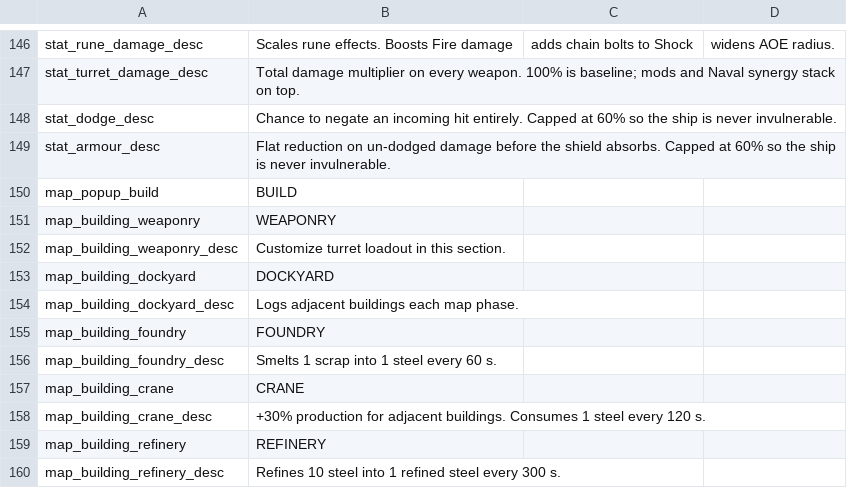
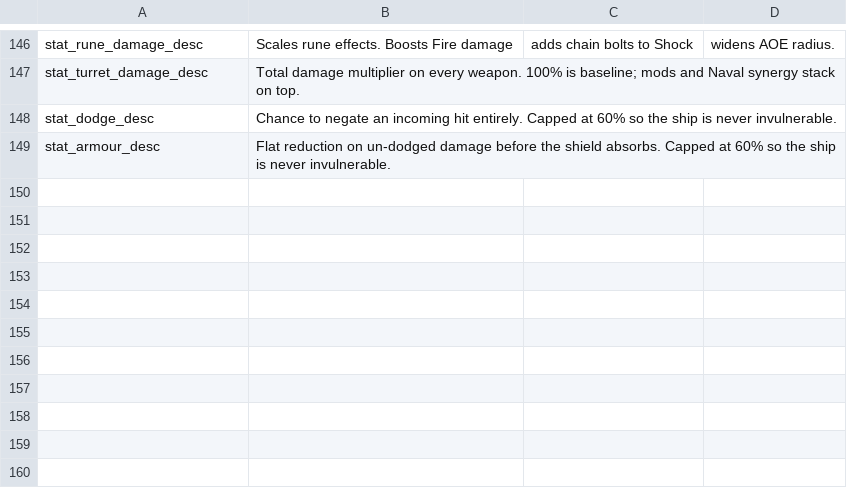
Before and after one commit to matt-neave/ship-corner-game, a CSV file: data/translations.csv, drawn as a sheet; only a part is shown, gaps mark what is left out; the diff names each change by its address in the sheet, - before the commit and + after, or states it on an @@ line.

```diff
--- a/data/translations.csv
+++ b/data/translations.csv
-row 150: map_popup_build | BUILD
-row 151: map_building_weaponry | WEAPONRY
-row 152: map_building_weaponry_desc | Customize turret loadout in this section.
-row 153: map_building_dockyard | DOCKYARD
-row 154: map_building_dockyard_desc | Logs adjacent buildings each map phase.
-row 155: map_building_foundry | FOUNDRY
-row 156: map_building_foundry_desc | Smelts 1 scrap into 1 steel every 60 s.
-row 157: map_building_crane | CRANE
-row 158: map_building_crane_desc | +30% production for adjacent buildings. Consumes 1 steel every 120 s.
-row 159: map_building_refinery | REFINERY
-row 160: map_building_refinery_desc | Refines 10 steel into 1 refined steel every 300 s.
```
Also changed, not shown: 13 other files.
